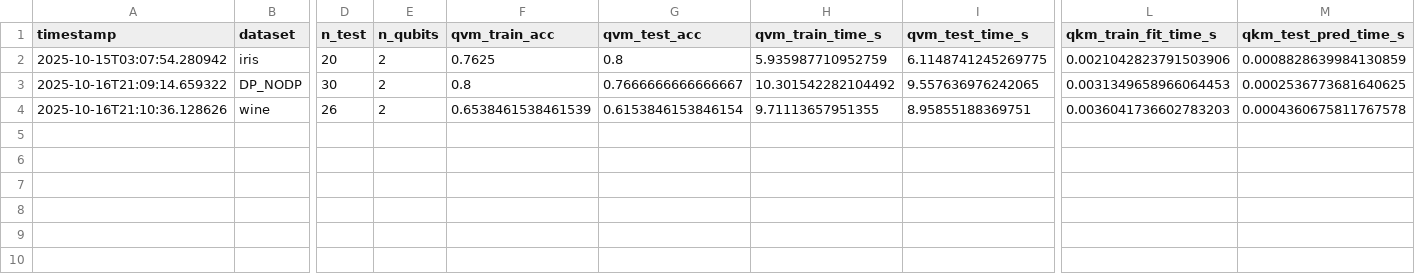
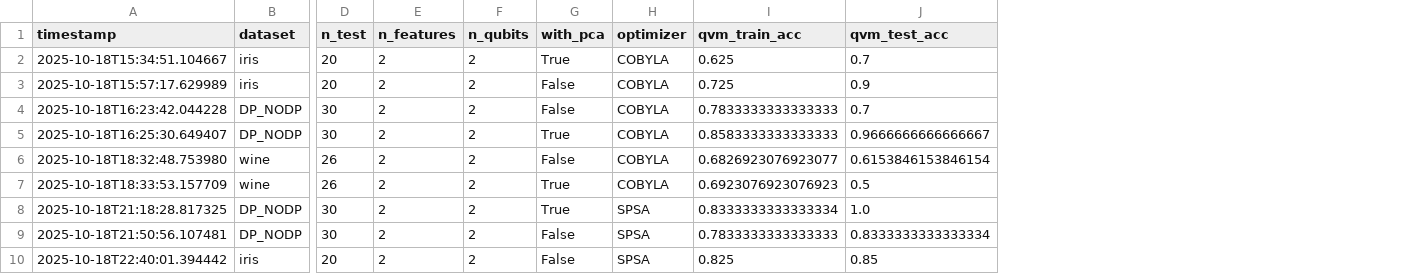
Before and after one commit to Jeusaipakoimetre/qvm_qkm_compare, a CSV file: code/EXPERIMENT_RESULTS/summary.csv, drawn as a sheet; only a part is shown, gaps mark what is left out; removed rows and columns are numbered as before the commit, all else as after; rows hold the shown columns only; the diff names each change by its address in the sheet, - before the commit and + after, or states it on an @@ line.

Commit message:
Improved comparisons and more experiments

```diff
--- a/code/EXPERIMENT_RESULTS/summary.csv
+++ b/code/EXPERIMENT_RESULTS/summary.csv
+column E (n_features), rows 3-4: 2 | 2; row 6: 2
+column G (with_pca), rows 3-4: False | False; row 6: False
+column H (optimizer), rows 3-4: COBYLA | COBYLA; row 6: COBYLA
-column H (qvm_train_time_s), rows 2-4: 5.935987710952759 | 10.301542282104492 | 9.71113657951355
-column I (qvm_test_time_s), rows 2-4: 6.1148741245269775 | 9.557636976242065 | 8.95855188369751
-column L (qkm_train_fit_time_s), rows 2-4: 0.0021042823791503906 | 0.0031349658966064453 | 0.0036041736602783203
-column M (qkm_test_pred_time_s), rows 2-4: 0.0008828639984130859 | 0.0002536773681640625 | 0.0004360675811767578
+row 2: 2025-10-18T15:34:51.104667 | iris | 20 | 2 | 2 | True | COBYLA | 0.625 | 0.7
-A3 (timestamp): 2025-10-15T03:07:54.280942
+A3 (timestamp): 2025-10-18T15:57:17.629989
-I3 (qvm_train_acc): 0.7625
+I3 (qvm_train_acc): 0.725
-J3 (qvm_test_acc): 0.8
+J3 (qvm_test_acc): 0.9
-A4 (timestamp): 2025-10-16T21:09:14.659322
+A4 (timestamp): 2025-10-18T16:23:42.044228
-I4 (qvm_train_acc): 0.8
+I4 (qvm_train_acc): 0.7833333333333333
-J4 (qvm_test_acc): 0.7666666666666667
+J4 (qvm_test_acc): 0.7
+row 5: 2025-10-18T16:25:30.649407 | DP_NODP | 30 | 2 | 2 | True | COBYLA | 0.8583333333333333 | 0.9666666666666667
-A6 (timestamp): 2025-10-16T21:10:36.128626
+A6 (timestamp): 2025-10-18T18:32:48.753980
-I6 (qvm_train_acc): 0.6538461538461539
+I6 (qvm_train_acc): 0.6826923076923077
+row 7: 2025-10-18T18:33:53.157709 | wine | 26 | 2 | 2 | True | COBYLA | 0.6923076923076923 | 0.5
+row 8: 2025-10-18T21:18:28.817325 | DP_NODP | 30 | 2 | 2 | True | SPSA | 0.8333333333333334 | 1.0
+row 9: 2025-10-18T21:50:56.107481 | DP_NODP | 30 | 2 | 2 | False | SPSA | 0.7833333333333333 | 0.8333333333333334
+row 10: 2025-10-18T22:40:01.394442 | iris | 20 | 2 | 2 | False | SPSA | 0.825 | 0.85
```
Also changed, not shown: 16 other files.
